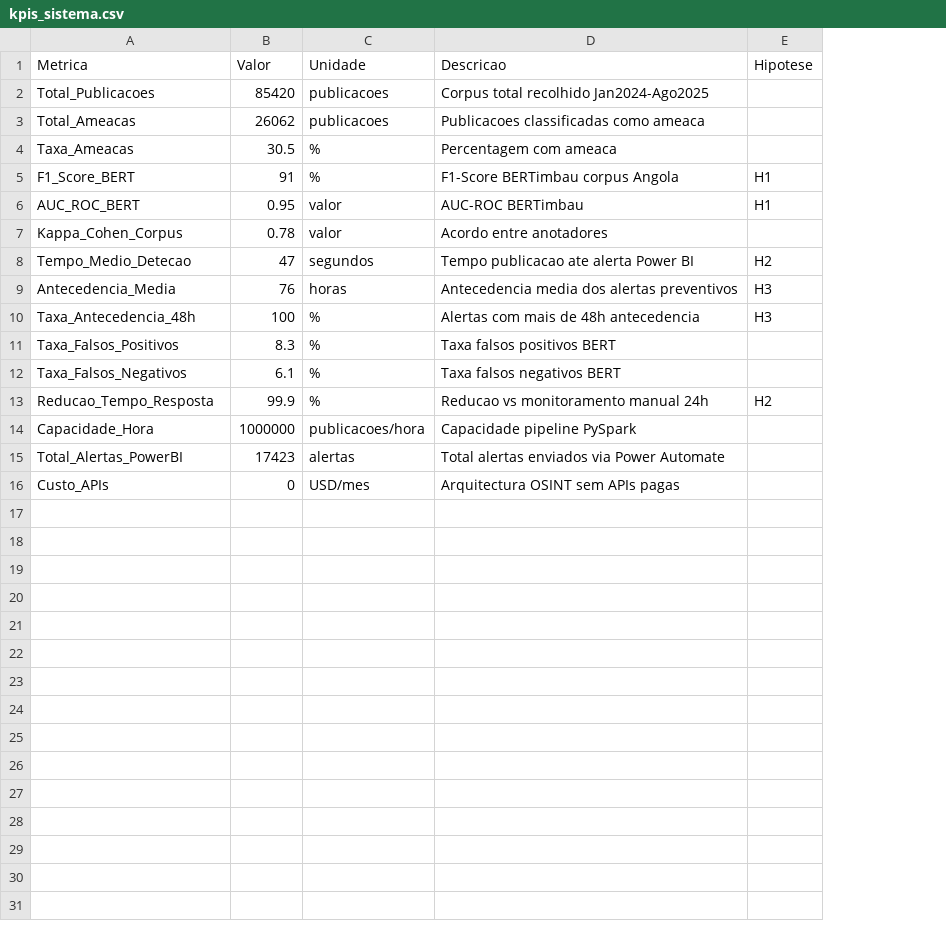
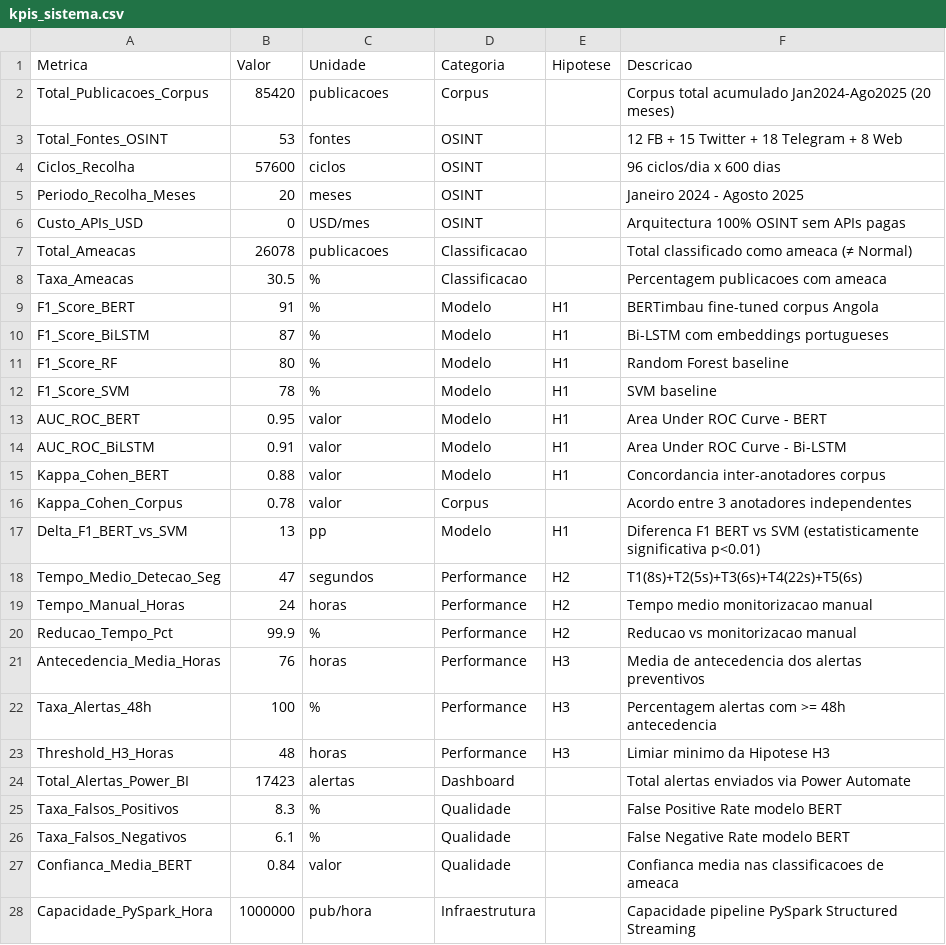
Before and after one commit to manuelmuinga/dissertacao-uan-angola, a CSV file: powerbi/dados/kpis_sistema.csv, drawn as a sheet; only a part is shown; removed rows and columns are numbered as before the commit, all else as after; the diff covers the shown part only; the diff names each change by its address in the sheet, - before the commit and + after, or states it on an @@ line.

Commit message:
data: kpis_sistema.csv — todos os KPIs estrategicos com hipoteses e valores

```diff
--- a/powerbi/dados/kpis_sistema.csv
+++ b/powerbi/dados/kpis_sistema.csv
-column D (Descricao), rows 2-12: Corpus total recolhido Jan2024-Ago2025 | Publicacoes classificadas como ameaca | Percentagem com ameaca | F1-Score BERTimbau corpus Angola | AUC-ROC BERTimbau | Acordo entre anotadores | Tempo publicacao ate alerta Power BI | Antecedencia media dos alertas preventivos | Alertas com mais de 48h antecedencia | Taxa falsos positivos BERT | Taxa falsos negativos BERT; row 14: Capacidade pipeline PySpark
+column D (Categoria), row 2: Corpus; rows 7-9: Classificacao | Classificacao | Modelo; row 13: Modelo; row 16: Corpus; row 18: Performance; rows 21-22: Performance | Performance; rows 25-26: Qualidade | Qualidade; row 28: Infraestrutura
+column F (Descricao), row 2: Corpus total acumulado Jan2024-Ago2025 (20 meses); rows 7-9: Total classificado como ameaca (≠ Normal) | Percentagem publicacoes com ameaca | BERTimbau fine-tuned corpus Angola; row 13: Area Under ROC Curve - BERT; row 16: Acordo entre 3 anotadores independentes; row 18: T1(8s)+T2(5s)+T3(6s)+T4(22s)+T5(6s); rows 21-22: Media de antecedencia dos alertas preventivos | Percentagem alertas com >= 48h antecedencia; rows 25-26: False Positive Rate modelo BERT | False Negative Rate modelo BERT; row 28: Capacidade pipeline PySpark Structured Streaming
-A2 (Metrica): Total_Publicacoes
+A2 (Metrica): Total_Publicacoes_Corpus
+row 3: Total_Fontes_OSINT | 53 | fontes | OSINT |  | 12 FB + 15 Twitter + 18 Telegram + 8 Web
+row 4: Ciclos_Recolha | 57600 | ciclos | OSINT |  | 96 ciclos/dia x 600 dias
+row 5: Periodo_Recolha_Meses | 20 | meses | OSINT |  | Janeiro 2024 - Agosto 2025
+row 6: Custo_APIs_USD | 0 | USD/mes | OSINT |  | Arquitectura 100% OSINT sem APIs pagas
-B7 (Valor): 26062
+B7 (Valor): 26078
+row 10: F1_Score_BiLSTM | 87 | % | Modelo | H1 | Bi-LSTM com embeddings portugueses
+row 11: F1_Score_RF | 80 | % | Modelo | H1 | Random Forest baseline
+row 12: F1_Score_SVM | 78 | % | Modelo | H1 | SVM baseline
+row 14: AUC_ROC_BiLSTM | 0.91 | valor | Modelo | H1 | Area Under ROC Curve - Bi-LSTM
+row 15: Kappa_Cohen_BERT | 0.88 | valor | Modelo | H1 | Concordancia inter-anotadores corpus
+row 17: Delta_F1_BERT_vs_SVM | 13 | pp | Modelo | H1 | Diferenca F1 BERT vs SVM (estatisticamente significativa p<0.01)
-A18 (Metrica): Tempo_Medio_Detecao
+A18 (Metrica): Tempo_Medio_Detecao_Seg
+row 19: Tempo_Manual_Horas | 24 | horas | Performance | H2 | Tempo medio monitorizacao manual
+row 20: Reducao_Tempo_Pct | 99.9 | % | Performance | H2 | Reducao vs monitorizacao manual
-A21 (Metrica): Antecedencia_Media
+A21 (Metrica): Antecedencia_Media_Horas
-A22 (Metrica): Taxa_Antecedencia_48h
+A22 (Metrica): Taxa_Alertas_48h
+row 23: Threshold_H3_Horas | 48 | horas | Performance | H3 | Limiar minimo da Hipotese H3
+row 24: Total_Alertas_Power_BI | 17423 | alertas | Dashboard |  | Total alertas enviados via Power Automate
-row 13: Reducao_Tempo_Resposta | 99.9 | % | Reducao vs monitoramento manual 24h | H2
+row 27: Confianca_Media_BERT | 0.84 | valor | Qualidade |  | Confianca media nas classificacoes de ameaca
-A28 (Metrica): Capacidade_Hora
+A28 (Metrica): Capacidade_PySpark_Hora
-C28 (Unidade): publicacoes/hora
+C28 (Unidade): pub/hora
-row 15: Total_Alertas_PowerBI | 17423 | alertas | Total alertas enviados via Power Automate
-row 16: Custo_APIs | 0 | USD/mes | Arquitectura OSINT sem APIs pagas
```
Also changed, not shown: 9 added rows elsewhere in this file.
